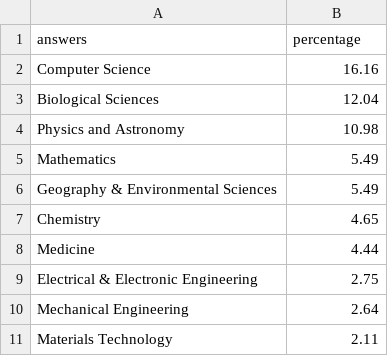
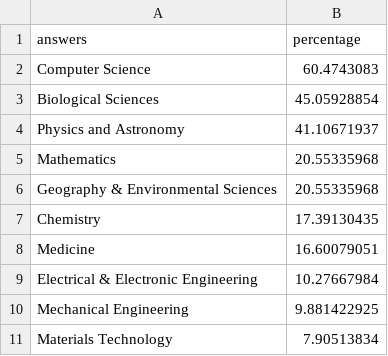
Before and after one commit to softwaresaved/Graphing-for-presentations, a CSV file: data/currentEmp13p2.csv, drawn as a sheet.

```diff
--- a/data/currentEmp13p2.csv
+++ b/data/currentEmp13p2.csv
@@ -1,11 +1,11 @@
 answers,percentage
-Computer Science,16.16
-Biological Sciences,12.04
-Physics and Astronomy,10.98
-Mathematics,5.49
-Geography & Environmental Sciences,5.49
-Chemistry,4.65
-Medicine,4.44
-Electrical & Electronic Engineering,2.75
-Mechanical Engineering,2.64
-Materials Technology,2.11
+Computer Science,60.4743083
+Biological Sciences,45.05928854
+Physics and Astronomy,41.10671937
+Mathematics,20.55335968
+Geography & Environmental Sciences,20.55335968
+Chemistry,17.39130435
+Medicine,16.60079051
+Electrical & Electronic Engineering,10.27667984
+Mechanical Engineering,9.881422925
+Materials Technology,7.90513834
```
Also changed, not shown: data/currentEmp13.csv, 16 other files.
